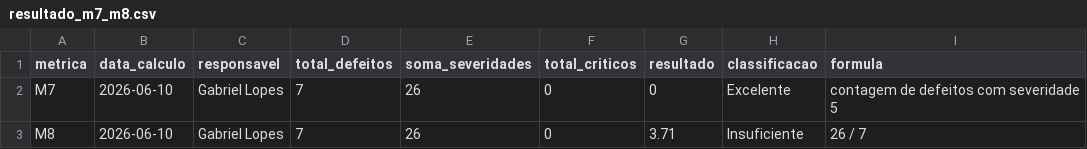
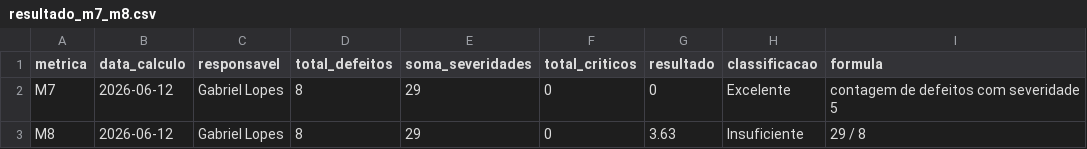
Before and after one commit to FCTE-Qualidade-de-Software-1/2026-1_T01_HEDY_LAMAR, a CSV file: docs/assets/dados/adequacao_funcional/resultado_m7_m8.csv, drawn as a sheet.

```diff
--- a/docs/assets/dados/adequacao_funcional/resultado_m7_m8.csv
+++ b/docs/assets/dados/adequacao_funcional/resultado_m7_m8.csv
@@ -1,3 +1,3 @@
 metrica,data_calculo,responsavel,total_defeitos,soma_severidades,total_criticos,resultado,classificacao,formula
-M7,2026-06-10,Gabriel Lopes,7,26,0,0,Excelente,"contagem de defeitos com severidade 5"
-M8,2026-06-10,Gabriel Lopes,7,26,0,3.71,Insuficiente,"26 / 7"
+M7,2026-06-12,Gabriel Lopes,8,29,0,0,Excelente,"contagem de defeitos com severidade 5"
+M8,2026-06-12,Gabriel Lopes,8,29,0,3.63,Insuficiente,"29 / 8"
```
Also changed, not shown: docs/assets/dados/adequacao_funcional/registro_defeitos_m7_m8.csv, 4 other files.
